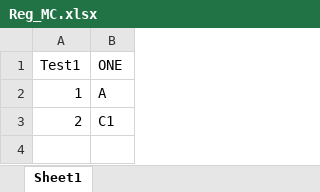
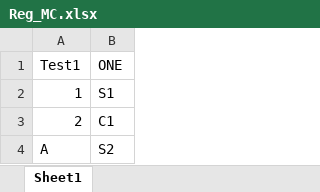
Before and after one commit to sathvik0902/MC10, an Excel workbook: Reg_MC.xlsx, sheet Sheet1, drawn as a sheet; values as stored, in another font and other column widths than the file's, no borders; the diff names each change by its address in the sheet, - before the commit and + after, or states it on an @@ line.

Commit message:
Update S2

```diff
--- a/Reg_MC.xlsx (sheet Sheet1)
+++ b/Reg_MC.xlsx (sheet Sheet1)
-B2 (ONE): A
+B2 (ONE): S1
+row 4: A | S2
```
